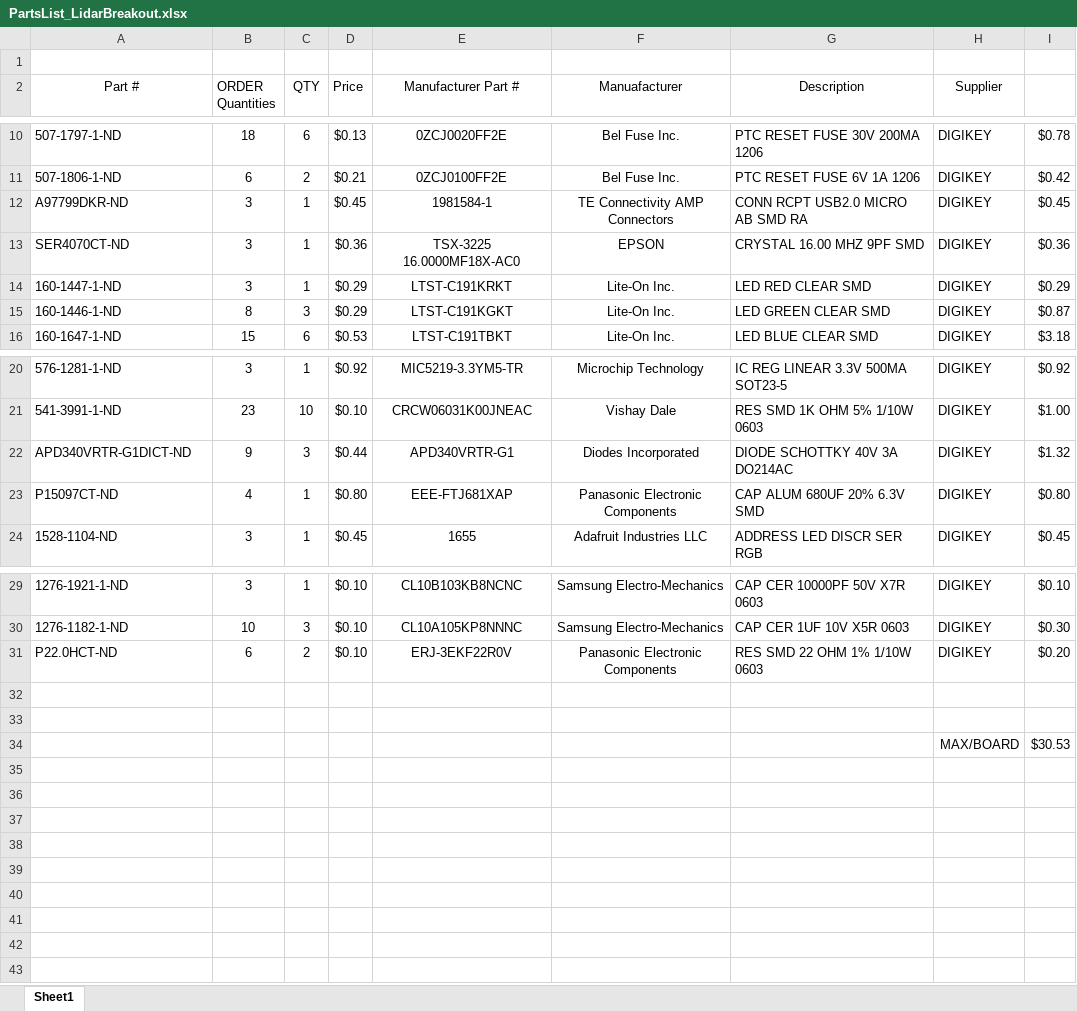
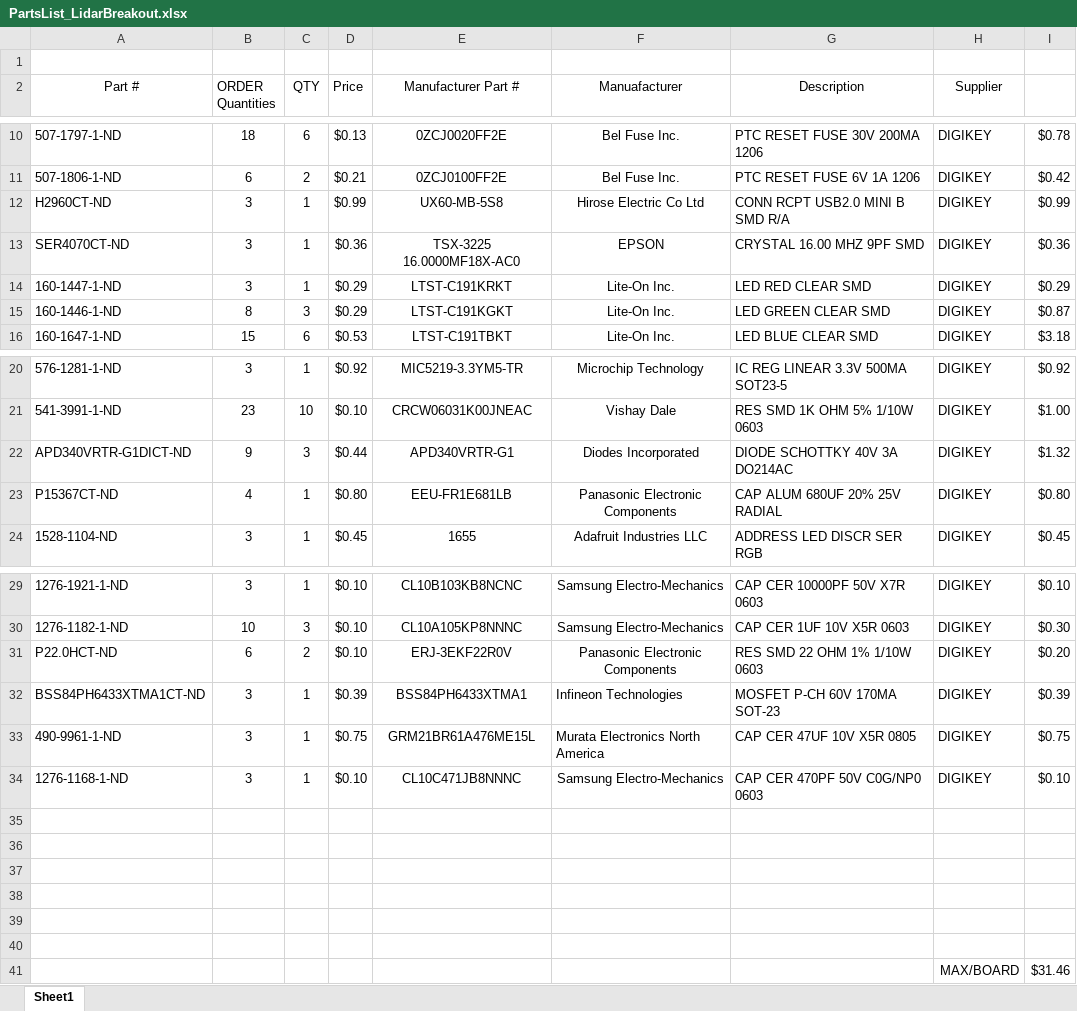
Before and after one commit to RoboJackets/roboracing-electrical, an Excel workbook: lidar-breakout/PartsList_LidarBreakout.xlsx, sheet Sheet1, drawn as a sheet; only a part is shown, gaps mark what is left out; values as stored, in another font and other column widths than the file's, no borders; removed rows and columns are numbered as before the commit, all else as after; the diff names each change by its address in the sheet, - before the commit and + after, or states it on an @@ line.

Commit message:
Added debounce caps, Swapped USB connector to MINI, Updated Parts List

```diff
--- a/lidar-breakout/PartsList_LidarBreakout.xlsx (sheet Sheet1)
+++ b/lidar-breakout/PartsList_LidarBreakout.xlsx (sheet Sheet1)
-row 12: A97799DKR-ND | 3 | 1 | $0.45 | 1981584-1 | TE Connectivity AMP Connectors | CONN RCPT USB2.0 MICRO AB SMD RA | DIGIKEY | $0.45
+row 12: H2960CT-ND | 3 | 1 | $0.99 | UX60-MB-5S8 | Hirose Electric Co Ltd | CONN RCPT USB2.0 MINI B SMD R/A | DIGIKEY | $0.99
-A23 (Part #): P15097CT-ND
+A23 (Part #): P15367CT-ND
-E23 (Manufacturer Part #): EEE-FTJ681XAP
+E23 (Manufacturer Part #): EEU-FR1E681LB
-G23 (Description): CAP ALUM 680UF 20% 6.3V SMD
+G23 (Description): CAP ALUM 680UF 20% 25V RADIAL
+row 32: BSS84PH6433XTMA1CT-ND | 3 | 1 | $0.39 | BSS84PH6433XTMA1 | Infineon Technologies | MOSFET P-CH 60V 170MA SOT-23 | DIGIKEY | $0.39
+row 33: 490-9961-1-ND | 3 | 1 | $0.75 | GRM21BR61A476ME15L | Murata Electronics North America | CAP CER 47UF 10V X5R 0805 | DIGIKEY | $0.75
+row 34: 1276-1168-1-ND | 3 | 1 | $0.10 | CL10C471JB8NNNC | Samsung Electro-Mechanics | CAP CER 470PF 50V C0G/NP0 0603 | DIGIKEY | $0.10
-row 37:  |  |  |  |  |  |  | MAX/BOARD | $30.53
+row 37: (empty)
+row 38: (empty)
+row 39: (empty)
+row 40: (empty)
+row 41:  |  |  |  |  |  |  | MAX/BOARD | $31.46
```
Also changed, not shown: 2 other files.
